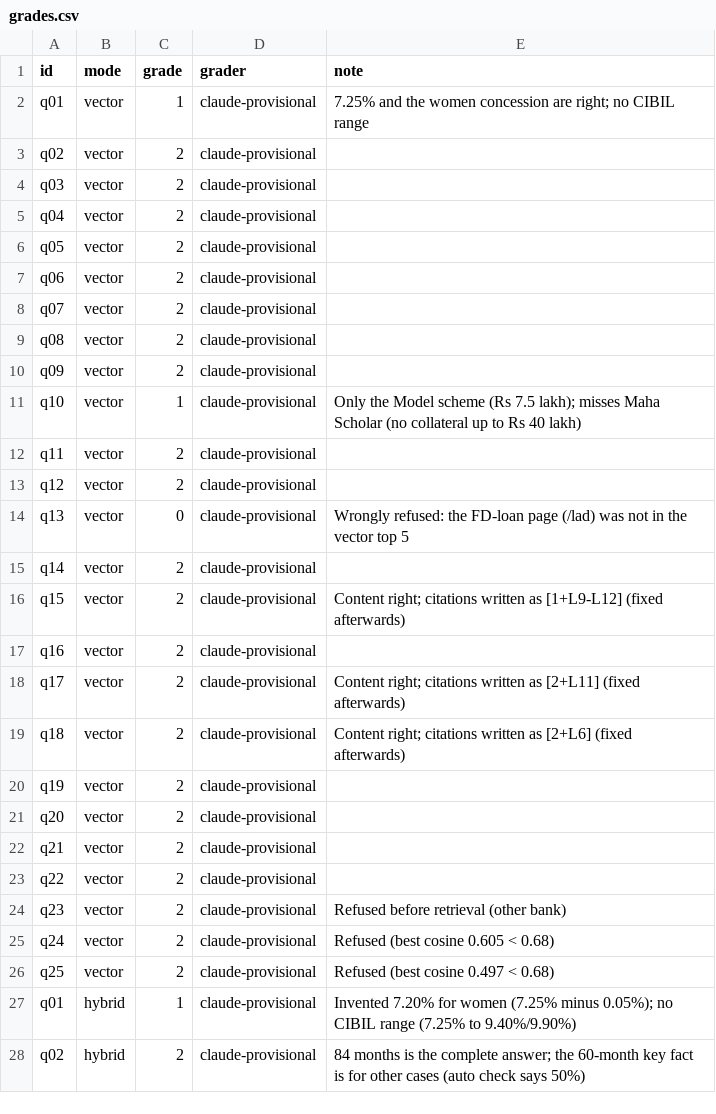
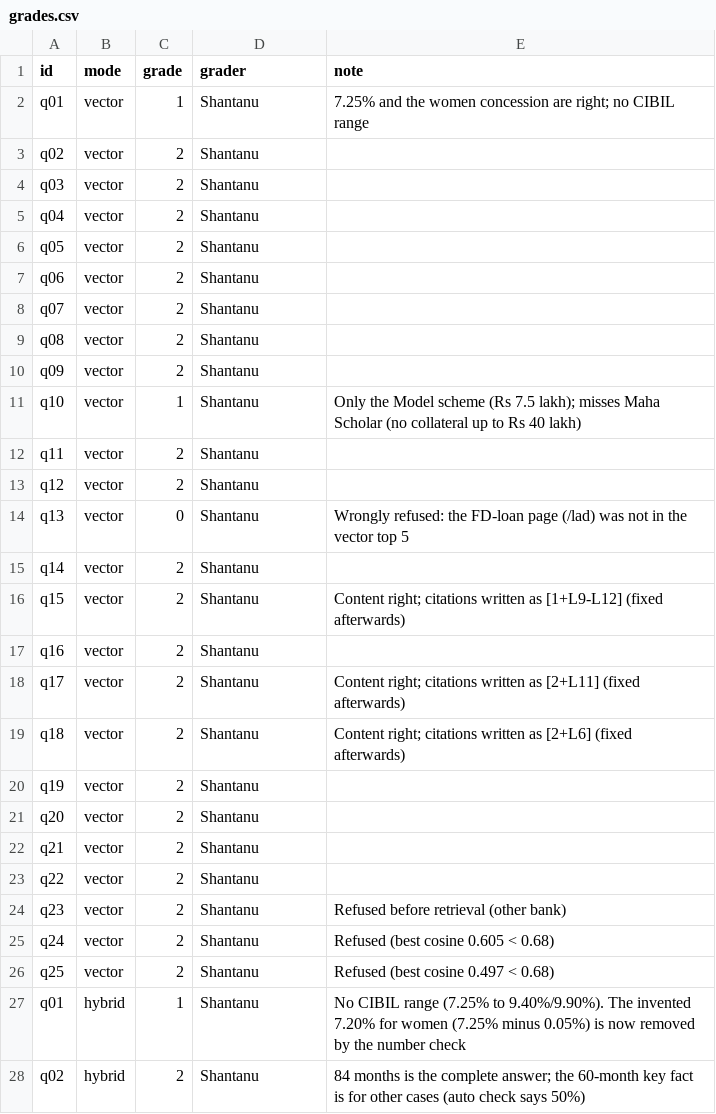
Before and after one commit to Shantanu-0101/BoM-Loan-Assistant, a CSV file: eval/grades.csv, drawn as a sheet; only a part is shown; the diff covers the shown part only.

```diff
--- a/eval/grades.csv
+++ b/eval/grades.csv
@@ -1,28 +1,28 @@
 id,mode,grade,grader,note
-q01,vector,1,claude-provisional,7.25% and the women concession are right; no CIBIL range
-q02,vector,2,claude-provisional,
-q03,vector,2,claude-provisional,
-q04,vector,2,claude-provisional,
-q05,vector,2,claude-provisional,
-q06,vector,2,claude-provisional,
-q07,vector,2,claude-provisional,
-q08,vector,2,claude-provisional,
-q09,vector,2,claude-provisional,
-q10,vector,1,claude-provisional,Only the Model scheme (Rs 7.5 lakh); misses Maha Scholar (no collateral up to Rs 40 lakh)
-q11,vector,2,claude-provisional,
-q12,vector,2,claude-provisional,
-q13,vector,0,claude-provisional,Wrongly refused: the FD-loan page (/lad) was not in the vector top 5
-q14,vector,2,claude-provisional,
-q15,vector,2,claude-provisional,Content right; citations written as [1+L9-L12] (fixed afterwards)
-q16,vector,2,claude-provisional,
-q17,vector,2,claude-provisional,Content right; citations written as [2+L11] (fixed afterwards)
-q18,vector,2,claude-provisional,Content right; citations written as [2+L6] (fixed afterwards)
-q19,vector,2,claude-provisional,
-q20,vector,2,claude-provisional,
-q21,vector,2,claude-provisional,
-q22,vector,2,claude-provisional,
-q23,vector,2,claude-provisional,Refused before retrieval (other bank)
-q24,vector,2,claude-provisional,Refused (best cosine 0.605 < 0.68)
-q25,vector,2,claude-provisional,Refused (best cosine 0.497 < 0.68)
-q01,hybrid,1,claude-provisional,Invented 7.20% for women (7.25% minus 0.05%); no CIBIL range (7.25% to 9.40%/9.90%)
-q02,hybrid,2,claude-provisional,84 months is the complete answer; the 60-month key fact is for other cases (auto check says 50%)
+q01,vector,1,Shantanu,7.25% and the women concession are right; no CIBIL range
+q02,vector,2,Shantanu,
+q03,vector,2,Shantanu,
+q04,vector,2,Shantanu,
+q05,vector,2,Shantanu,
+q06,vector,2,Shantanu,
+q07,vector,2,Shantanu,
+q08,vector,2,Shantanu,
+q09,vector,2,Shantanu,
+q10,vector,1,Shantanu,Only the Model scheme (Rs 7.5 lakh); misses Maha Scholar (no collateral up to Rs 40 lakh)
+q11,vector,2,Shantanu,
+q12,vector,2,Shantanu,
+q13,vector,0,Shantanu,Wrongly refused: the FD-loan page (/lad) was not in the vector top 5
+q14,vector,2,Shantanu,
+q15,vector,2,Shantanu,Content right; citations written as [1+L9-L12] (fixed afterwards)
+q16,vector,2,Shantanu,
+q17,vector,2,Shantanu,Content right; citations written as [2+L11] (fixed afterwards)
+q18,vector,2,Shantanu,Content right; citations written as [2+L6] (fixed afterwards)
+q19,vector,2,Shantanu,
+q20,vector,2,Shantanu,
+q21,vector,2,Shantanu,
+q22,vector,2,Shantanu,
+q23,vector,2,Shantanu,Refused before retrieval (other bank)
+q24,vector,2,Shantanu,Refused (best cosine 0.605 < 0.68)
+q25,vector,2,Shantanu,Refused (best cosine 0.497 < 0.68)
+q01,hybrid,1,Shantanu,No CIBIL range (7.25% to 9.40%/9.90%). The invented 7.20% for women (7.25% minus 0.05%) is now removed by the number check
+q02,hybrid,2,Shantanu,84 months is the complete answer; the 60-month key fact is for other cases (auto check says 50%)
```
Also changed, not shown: 23 edited cells elsewhere in this file, 17 other files.
